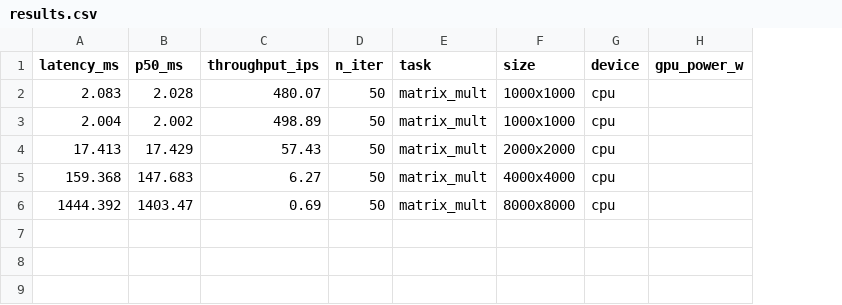
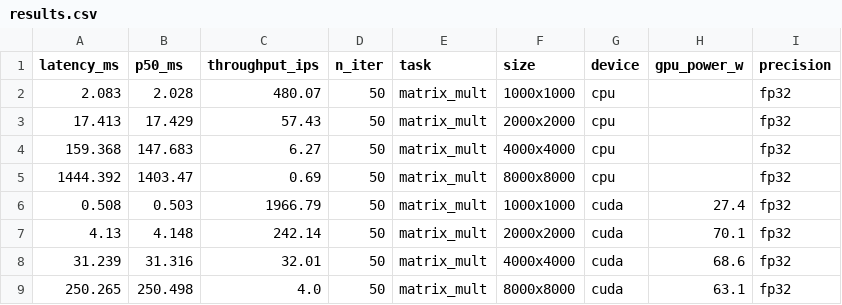
Before and after one commit to organictissuemaker/ai-accelerator-neuromorphic-research, a CSV file: simulations/accelerator/benchmarks/matrix_mult/results.csv, drawn as a sheet; removed rows and columns are numbered as before the commit, all else as after; the diff names each change by its address in the sheet, - before the commit and + after, or states it on an @@ line.

Commit message:
results csv + run file

```diff
--- a/simulations/accelerator/benchmarks/matrix_mult/results.csv
+++ b/simulations/accelerator/benchmarks/matrix_mult/results.csv
+column I (precision), rows 2-5: all fp32
-row 3: 2.004 | 2.002 | 498.89 | 50 | matrix_mult | 1000x1000 | cpu
+row 6: 0.508 | 0.503 | 1966.79 | 50 | matrix_mult | 1000x1000 | cuda | 27.4 | fp32
+row 7: 4.13 | 4.148 | 242.14 | 50 | matrix_mult | 2000x2000 | cuda | 70.1 | fp32
+row 8: 31.239 | 31.316 | 32.01 | 50 | matrix_mult | 4000x4000 | cuda | 68.6 | fp32
+row 9: 250.265 | 250.498 | 4.0 | 50 | matrix_mult | 8000x8000 | cuda | 63.1 | fp32
```
Also changed, not shown: 2 other files.
